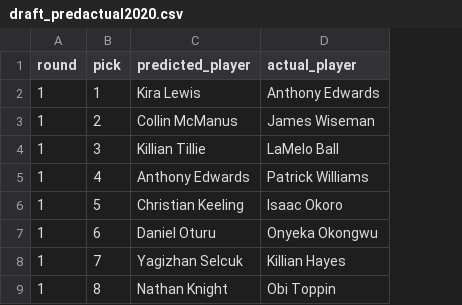
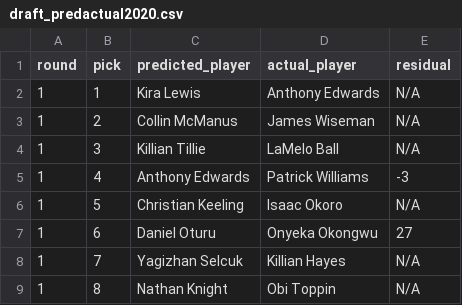
Before and after one commit to jacance/slam-dunk-analytics, a CSV file: draft_predactual2020.csv, drawn as a sheet; only a part is shown; the diff names each change by its address in the sheet, - before the commit and + after, or states it on an @@ line.

```diff
--- a/draft_predactual2020.csv
+++ b/draft_predactual2020.csv
+column E (residual), rows 2-9: N/A | N/A | N/A | -3 | N/A | 27 | N/A | N/A
```
Also changed, not shown: draft_predactual2017.csv, draft_predactual2018.csv, 1 other file.
